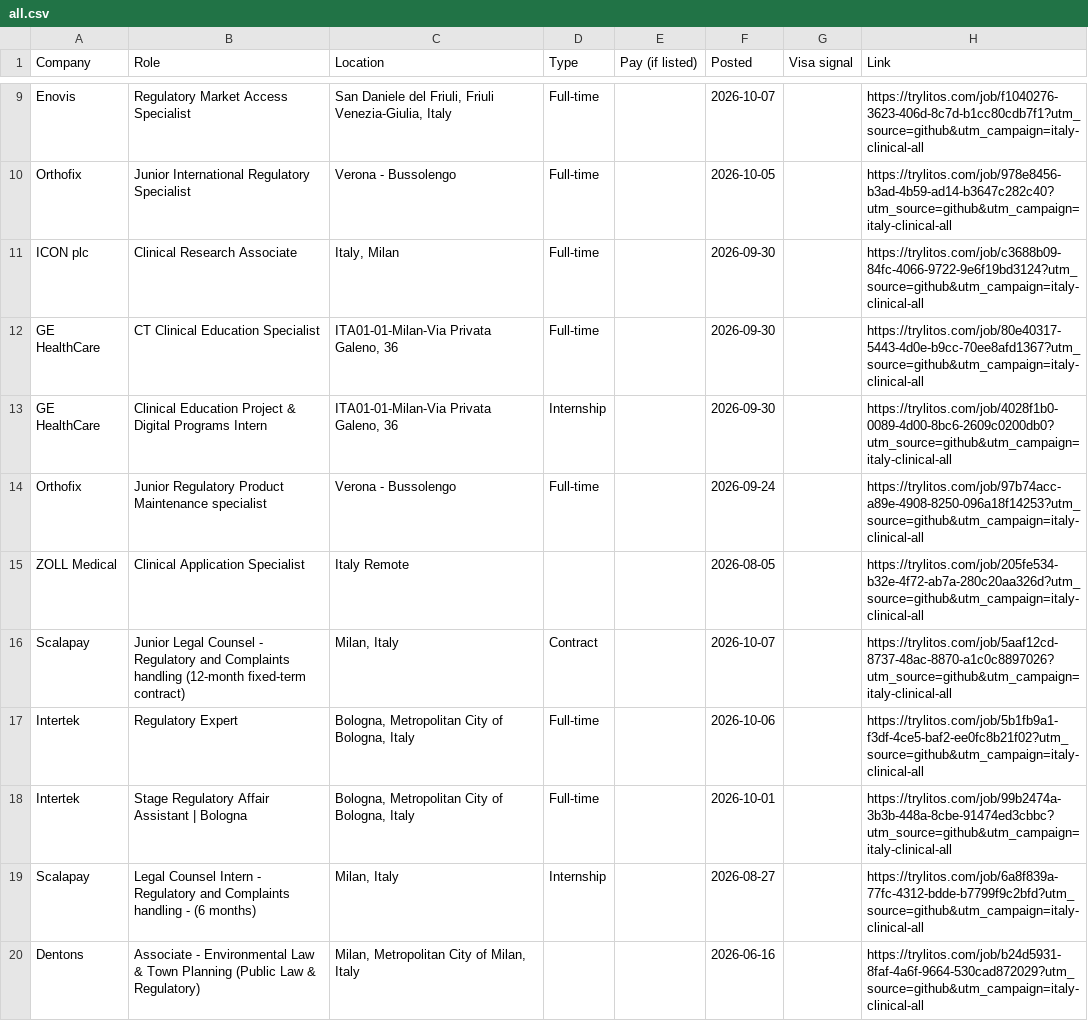
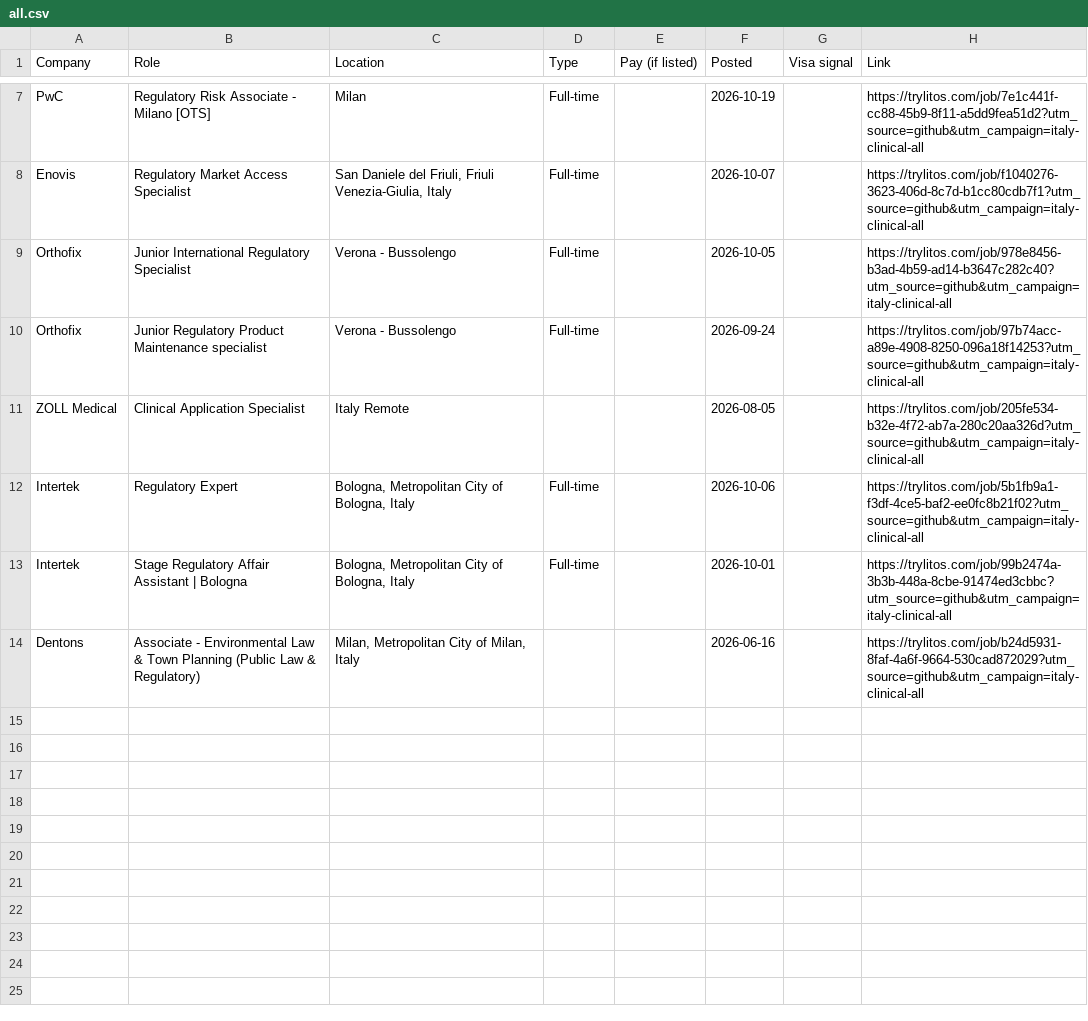
Before and after one commit to mehek-builds/Italy-Clinical-Research-Jobs, a CSV file: csv/all.csv, drawn as a sheet; only a part is shown, gaps mark what is left out; removed rows and columns are numbered as before the commit, all else as after; the diff covers the shown part only; the diff names each change by its address in the sheet, - before the commit and + after, or states it on an @@ line.

```diff
--- a/csv/all.csv
+++ b/csv/all.csv
+row 7: PwC | Regulatory Risk Associate - Milano [OTS] | Milan | Full-time |  | 2026-10-19 |  | https://trylitos.com/job/7e1c441f-cc88-45b9-8f11-a5dd9fea51d2?utm_source=github&utm_campaign=italy-clinical-all
-row 11: ICON plc | Clinical Research Associate | Italy, Milan | Full-time |  | 2026-09-30 |  | https://trylitos.com/job/c3688b09-84fc-4066-9722-9e6f19bd3124?utm_source=github&utm_campaign=italy-clinical-all
-row 12: GE HealthCare | CT Clinical Education Specialist | ITA01-01-Milan-Via Privata Galeno, 36 | Full-time |  | 2026-09-30 |  | https://trylitos.com/job/80e40317-5443-4d0e-b9cc-70ee8afd1367?utm_source=github&utm_campaign=italy-clinical-all
-row 13: GE HealthCare | Clinical Education Project & Digital Programs Intern | ITA01-01-Milan-Via Privata Galeno, 36 | Internship |  | 2026-09-30 |  | https://trylitos.com/job/4028f1b0-0089-4d00-8bc6-2609c0200db0?utm_source=github&utm_campaign=italy-clinical-all
-row 16: Scalapay | Junior Legal Counsel - Regulatory and Complaints handling (12-month fixed-term contract) | Milan, Italy | Contract |  | 2026-10-07 |  | https://trylitos.com/job/5aaf12cd-8737-48ac-8870-a1c0c8897026?utm_source=github&utm_campaign=italy-clinical-all
-row 19: Scalapay | Legal Counsel Intern - Regulatory and Complaints handling - (6 months) | Milan, Italy | Internship |  | 2026-08-27 |  | https://trylitos.com/job/6a8f839a-77fc-4312-bdde-b7799f9c2bfd?utm_source=github&utm_campaign=italy-clinical-all
```
Also changed, not shown: 4 added rows, 6 removed rows and 3 edited cells elsewhere in this file, csv/clinical.csv, csv/regulatory-research.csv, 3 other files.
